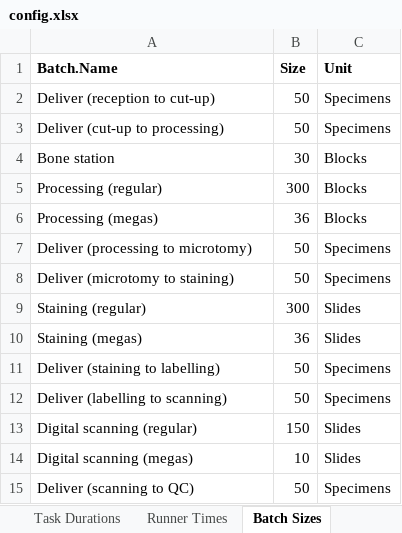
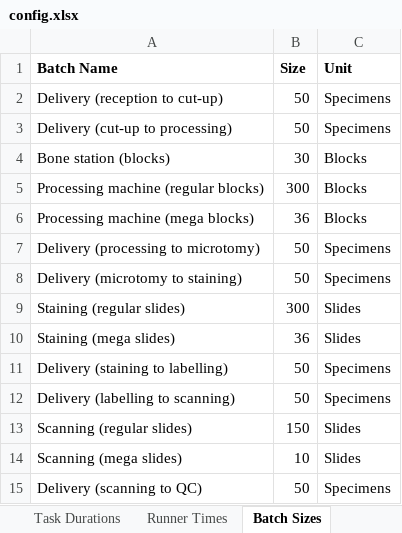
Before and after one commit to yinchi/cuh-dashboards, an Excel workbook: config.xlsx, sheet Batch Sizes, drawn as a sheet; values as stored, in another font and other column widths than the file's, no borders; table styles not drawn; the diff names each change by its address in the sheet, - before the commit and + after, or states it on an @@ line.

```diff
--- a/config.xlsx (sheet Batch Sizes)
+++ b/config.xlsx (sheet Batch Sizes)
-A1: Batch.Name
+A1: Batch Name
-A2 (Batch Name): Deliver (reception to cut-up)
+A2 (Batch Name): Delivery (reception to cut-up)
-A3 (Batch Name): Deliver (cut-up to processing)
+A3 (Batch Name): Delivery (cut-up to processing)
-A4 (Batch Name): Bone station
+A4 (Batch Name): Bone station (blocks)
-A5 (Batch Name): Processing (regular)
+A5 (Batch Name): Processing machine (regular blocks)
-A6 (Batch Name): Processing (megas)
+A6 (Batch Name): Processing machine (mega blocks)
-A7 (Batch Name): Deliver (processing to microtomy)
+A7 (Batch Name): Delivery (processing to microtomy)
-A8 (Batch Name): Deliver (microtomy to staining)
+A8 (Batch Name): Delivery (microtomy to staining)
-A9 (Batch Name): Staining (regular)
+A9 (Batch Name): Staining (regular slides)
-A10 (Batch Name): Staining (megas)
+A10 (Batch Name): Staining (mega slides)
-A11 (Batch Name): Deliver (staining to labelling)
+A11 (Batch Name): Delivery (staining to labelling)
-A12 (Batch Name): Deliver (labelling to scanning)
+A12 (Batch Name): Delivery (labelling to scanning)
-A13 (Batch Name): Digital scanning (regular)
+A13 (Batch Name): Scanning (regular slides)
-A14 (Batch Name): Digital scanning (megas)
+A14 (Batch Name): Scanning (mega slides)
-A15 (Batch Name): Deliver (scanning to QC)
+A15 (Batch Name): Delivery (scanning to QC)
```
Also changed, not shown: sheet Task Durations, sheet Microtomy Variables, sheet Cut-up Variables, other sheet tabs, 8 other files.
